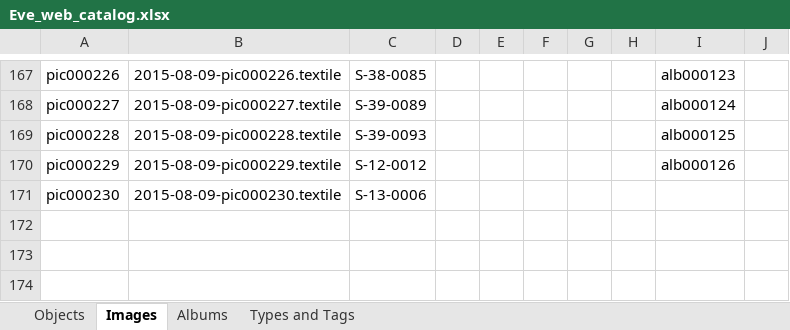
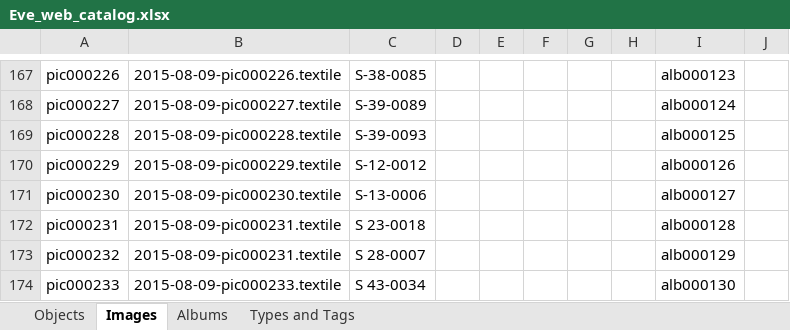
Before and after one commit to eksnet/evesedgwick, an Excel workbook: externals/Eve_web_catalog.xlsx, sheet Images, drawn as a sheet; only a part is shown, gaps mark what is left out; values as stored, in another font and other column widths than the file's, no borders; the diff names each change by its address in the sheet, - before the commit and + after, or states it on an @@ line.

Commit message:
change LO files to remove descriptions from category lists and add to individual artworks pages. Corrections to Obj127, 128, 129 and 130 Textile files

```diff
--- a/externals/Eve_web_catalog.xlsx (sheet Images)
+++ b/externals/Eve_web_catalog.xlsx (sheet Images)
-I171: (empty)
+I171: alb000127
+row 172: pic000231 | 2015-08-09-pic000231.textile | S 23-0018 |  |  |  |  |  | alb000128
+row 173: pic000232 | 2015-08-09-pic000231.textile | S 28-0007 |  |  |  |  |  | alb000129
+row 174: pic000233 | 2015-08-09-pic000233.textile | S 43-0034 |  |  |  |  |  | alb000130
```
Also changed, not shown: sheet Objects, sheet Albums, 8 other files.
